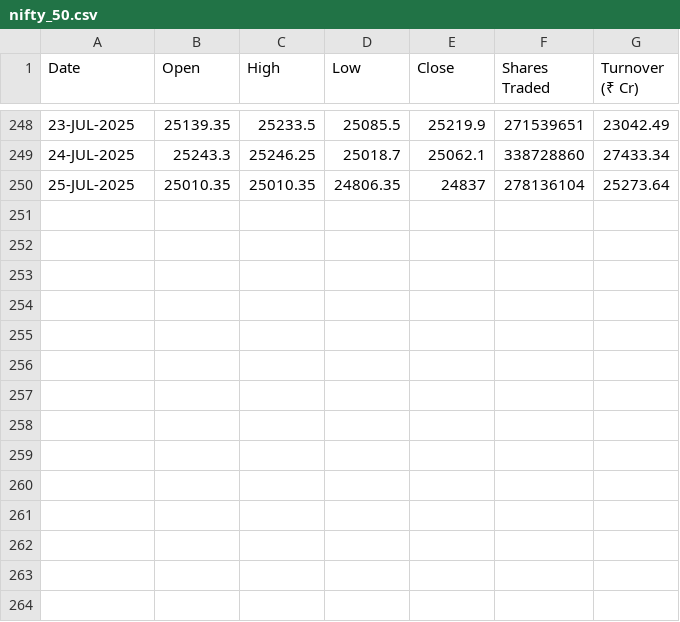
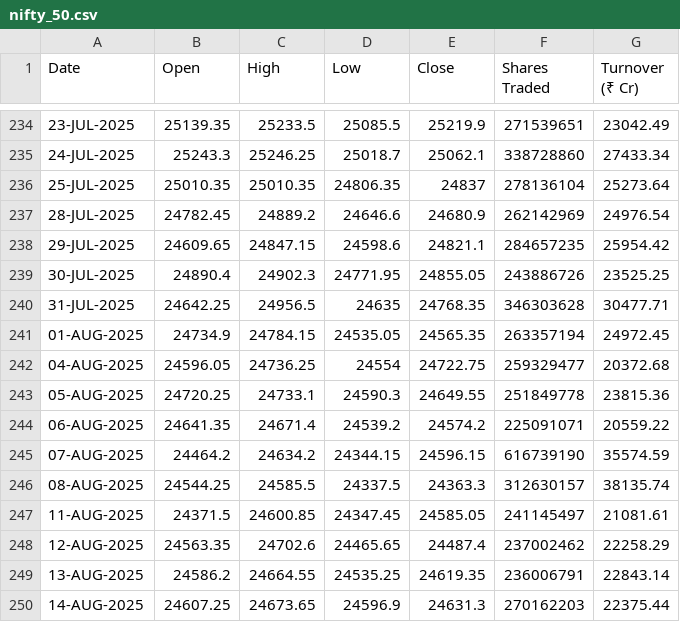
Before and after one commit to shritish20/VolGuard, a CSV file: nifty_50.csv, drawn as a sheet; only a part is shown, gaps mark what is left out; the diff covers the shown part only; the diff names each change by its address in the sheet, - before the commit and + after, or states it on an @@ line.

```diff
--- a/nifty_50.csv
+++ b/nifty_50.csv
+row 237: 28-JUL-2025 | 24782.45 | 24889.2 | 24646.6 | 24680.9 | 262142969 | 24976.54
+row 238: 29-JUL-2025 | 24609.65 | 24847.15 | 24598.6 | 24821.1 | 284657235 | 25954.42
+row 239: 30-JUL-2025 | 24890.4 | 24902.3 | 24771.95 | 24855.05 | 243886726 | 23525.25
+row 240: 31-JUL-2025 | 24642.25 | 24956.5 | 24635 | 24768.35 | 346303628 | 30477.71
+row 241: 01-AUG-2025 | 24734.9 | 24784.15 | 24535.05 | 24565.35 | 263357194 | 24972.45
+row 242: 04-AUG-2025 | 24596.05 | 24736.25 | 24554 | 24722.75 | 259329477 | 20372.68
+row 243: 05-AUG-2025 | 24720.25 | 24733.1 | 24590.3 | 24649.55 | 251849778 | 23815.36
+row 244: 06-AUG-2025 | 24641.35 | 24671.4 | 24539.2 | 24574.2 | 225091071 | 20559.22
+row 245: 07-AUG-2025 | 24464.2 | 24634.2 | 24344.15 | 24596.15 | 616739190 | 35574.59
+row 246: 08-AUG-2025 | 24544.25 | 24585.5 | 24337.5 | 24363.3 | 312630157 | 38135.74
+row 247: 11-AUG-2025 | 24371.5 | 24600.85 | 24347.45 | 24585.05 | 241145497 | 21081.61
+row 248: 12-AUG-2025 | 24563.35 | 24702.6 | 24465.65 | 24487.4 | 237002462 | 22258.29
+row 249: 13-AUG-2025 | 24586.2 | 24664.55 | 24535.25 | 24619.35 | 236006791 | 22843.14
+row 250: 14-AUG-2025 | 24607.25 | 24673.65 | 24596.9 | 24631.3 | 270162203 | 22375.44
```
Also changed, not shown: 14 removed rows elsewhere in this file.
